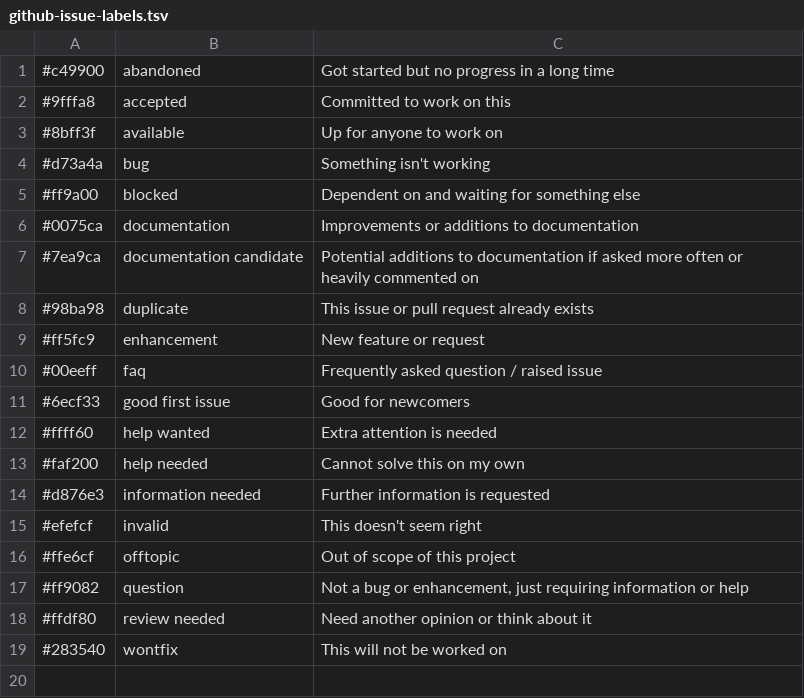
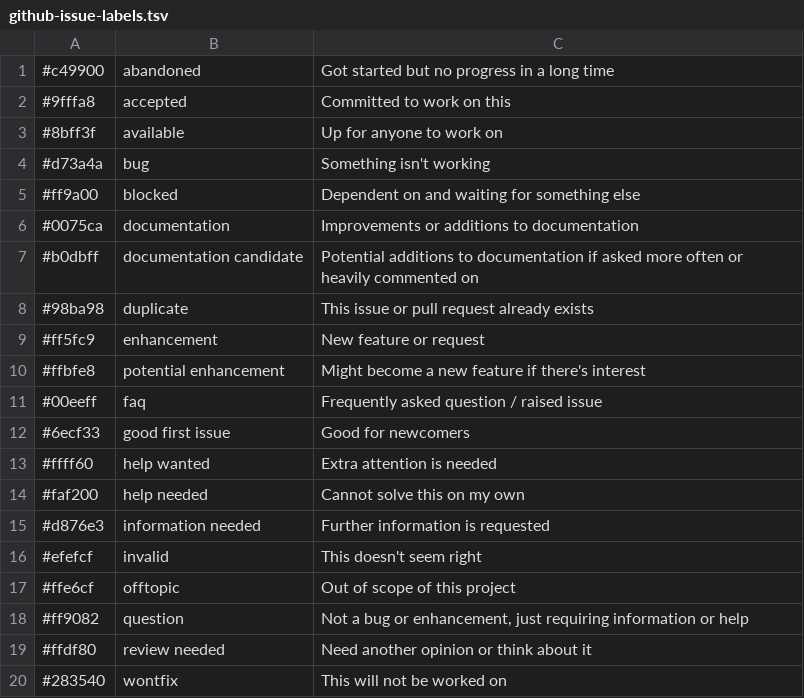
Before and after one commit to inkarkat/git-extensions, a TSV file: etc/github-issue-labels.tsv, drawn as a sheet.

Commit message:
github-issue-labels: Make "documentation candidate" lighter; add "potential enhancement"

```diff
--- a/etc/github-issue-labels.tsv
+++ b/etc/github-issue-labels.tsv
@@ -6,5 +6,6 @@
 #0075ca	documentation	Improvements or additions to documentation
-#7ea9ca	documentation candidate	Potential additions to documentation if asked more often or heavily commented on
+#b0dbff	documentation candidate	Potential additions to documentation if asked more often or heavily commented on
 #98ba98	duplicate	This issue or pull request already exists
 #ff5fc9	enhancement	New feature or request
+#ffbfe8	potential enhancement	Might become a new feature if there's interest
 #00eeff	faq	Frequently asked question / raised issue
```
